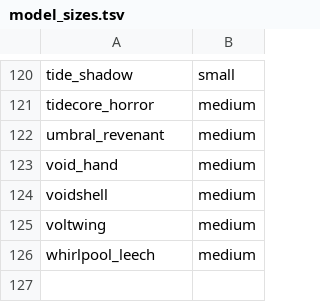
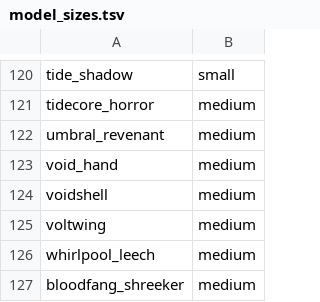
Before and after one commit to DaringDuck96/Serantis, a TSV file: tools/model_sizes.tsv, drawn as a sheet; only a part is shown, gaps mark what is left out; the diff names each change by its address in the sheet, - before the commit and + after, or states it on an @@ line.

```diff
--- a/tools/model_sizes.tsv
+++ b/tools/model_sizes.tsv
+row 127: bloodfang_shreeker | medium
```
Also changed, not shown: addons/ahrivaea-battle/serantis_battle/creature_sounds.tsv, addons/ahrivaea-battle/serantis_battle/footprints.tsv, 12 other files.
